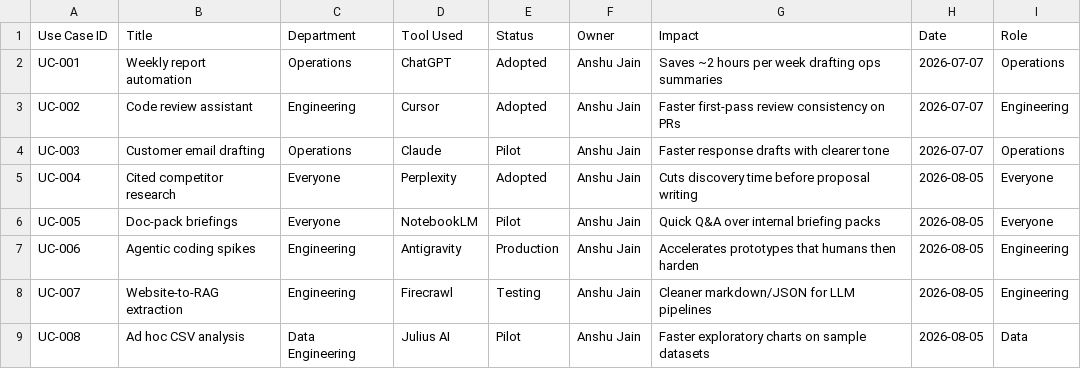
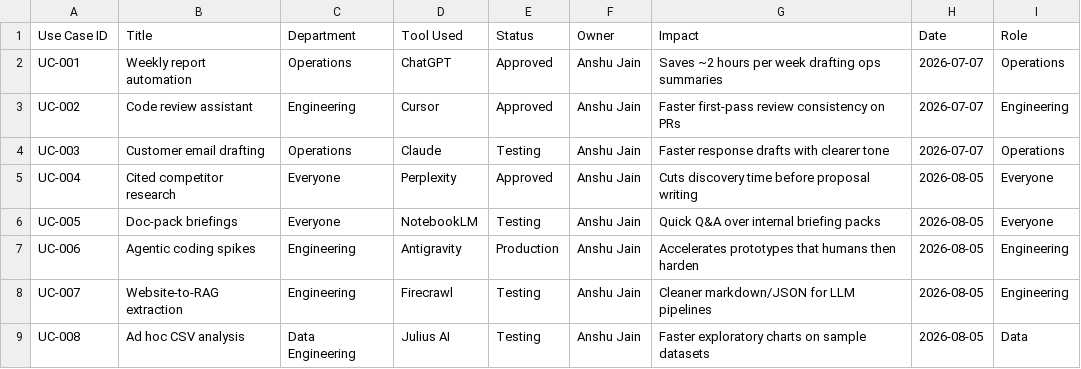
Before and after one commit to jnaanshu18/ai-resource-center, a CSV file: data/team_use_cases.csv, drawn as a sheet.

```diff
--- a/data/team_use_cases.csv
+++ b/data/team_use_cases.csv
@@ -1,9 +1,9 @@
 Use Case ID,Title,Department,Tool Used,Status,Owner,Impact,Date,Role
-UC-001,Weekly report automation,Operations,ChatGPT,Adopted,Anshu Jain,Saves ~2 hours per week drafting ops summaries,2026-07-07,Operations
-UC-002,Code review assistant,Engineering,Cursor,Adopted,Anshu Jain,Faster first-pass review consistency on PRs,2026-07-07,Engineering
-UC-003,Customer email drafting,Operations,Claude,Pilot,Anshu Jain,Faster response drafts with clearer tone,2026-07-07,Operations
-UC-004,Cited competitor research,Everyone,Perplexity,Adopted,Anshu Jain,Cuts discovery time before proposal writing,2026-08-05,Everyone
-UC-005,Doc-pack briefings,Everyone,NotebookLM,Pilot,Anshu Jain,Quick Q&A over internal briefing packs,2026-08-05,Everyone
+UC-001,Weekly report automation,Operations,ChatGPT,Approved,Anshu Jain,Saves ~2 hours per week drafting ops summaries,2026-07-07,Operations
+UC-002,Code review assistant,Engineering,Cursor,Approved,Anshu Jain,Faster first-pass review consistency on PRs,2026-07-07,Engineering
+UC-003,Customer email drafting,Operations,Claude,Testing,Anshu Jain,Faster response drafts with clearer tone,2026-07-07,Operations
+UC-004,Cited competitor research,Everyone,Perplexity,Approved,Anshu Jain,Cuts discovery time before proposal writing,2026-08-05,Everyone
+UC-005,Doc-pack briefings,Everyone,NotebookLM,Testing,Anshu Jain,Quick Q&A over internal briefing packs,2026-08-05,Everyone
 UC-006,Agentic coding spikes,Engineering,Antigravity,Production,Anshu Jain,Accelerates prototypes that humans then harden,2026-08-05,Engineering
 UC-007,Website-to-RAG extraction,Engineering,Firecrawl,Testing,Anshu Jain,Cleaner markdown/JSON for LLM pipelines,2026-08-05,Engineering
-UC-008,Ad hoc CSV analysis,Data Engineering,Julius AI,Pilot,Anshu Jain,Faster exploratory charts on sample datasets,2026-08-05,Data
+UC-008,Ad hoc CSV analysis,Data Engineering,Julius AI,Testing,Anshu Jain,Faster exploratory charts on sample datasets,2026-08-05,Data
```
Also changed, not shown: data/decision_guides.csv, data/reference_lists.csv, 29 other files.
